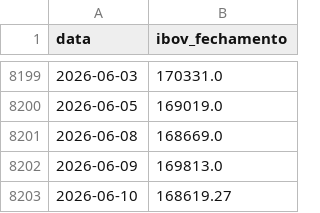
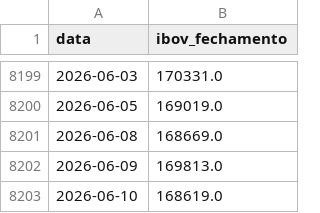
Before and after one commit to PulseDataLabs/PulseWhales, a CSV file: data/yahoo_ibov.csv, drawn as a sheet; only a part is shown, gaps mark what is left out.

```diff
--- a/data/yahoo_ibov.csv
+++ b/data/yahoo_ibov.csv
@@ -8202,2 +8202,2 @@ data,ibov_fechamento
 2026-06-09,169813.0
-2026-06-10,168619.27
+2026-06-10,168619.0
```
Also changed, not shown: data/b3_fluxo_estrangeiro.csv.
